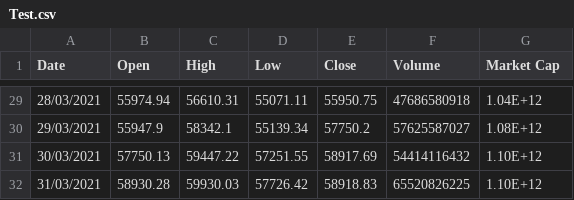
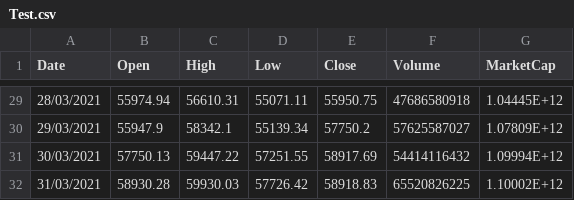
Before and after one commit to hoavu2505/Bitcoin_Prediction_With_Machine_Learning, a CSV file: Test.csv, drawn as a sheet; only a part is shown, gaps mark what is left out; the diff covers the shown part only.

```diff
--- a/Test.csv
+++ b/Test.csv
@@ -1 +1 @@
-Date,Open,High,Low,Close,Volume,Market Cap
+Date,Open,High,Low,Close,Volume,MarketCap
@@ -29,4 +29,4 @@
-28/03/2021,55974.94,56610.31,55071.11,55950.75,47686580918,1.04E+12
-29/03/2021,55947.9,58342.1,55139.34,57750.2,57625587027,1.08E+12
-30/03/2021,57750.13,59447.22,57251.55,58917.69,54414116432,1.10E+12
-31/03/2021,58930.28,59930.03,57726.42,58918.83,65520826225,1.10E+12
+28/03/2021,55974.94,56610.31,55071.11,55950.75,47686580918,1.04445E+12
+29/03/2021,55947.9,58342.1,55139.34,57750.2,57625587027,1.07809E+12
+30/03/2021,57750.13,59447.22,57251.55,58917.69,54414116432,1.09994E+12
+31/03/2021,58930.28,59930.03,57726.42,58918.83,65520826225,1.10002E+12
```
Also changed, not shown: 27 edited cells elsewhere in this file, 1 other file.
